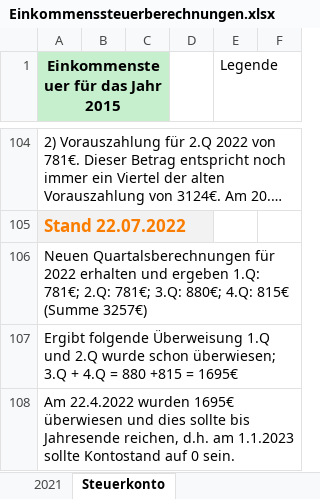
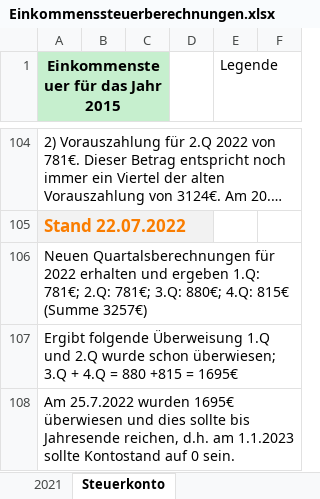
Before and after one commit to nalbandian/Finance, an Excel workbook: Einkommenssteuerberechnungen.xlsx, sheet Steuerkonto, drawn as a sheet; only a part is shown, gaps mark what is left out; long unchanged cells end in …; values as stored, in another font and other column widths than the file's, no borders; the diff names each change by its address in the sheet, - before the commit and + after, or states it on an @@ line.

```diff
--- a/Einkommenssteuerberechnungen.xlsx (sheet Steuerkonto)
+++ b/Einkommenssteuerberechnungen.xlsx (sheet Steuerkonto)
-A108: Am 22.4.2022 wurden 1695€…
+A108: Am 25.7.2022 wurden 1695€…
```
Also changed, not shown: 1 other file.
